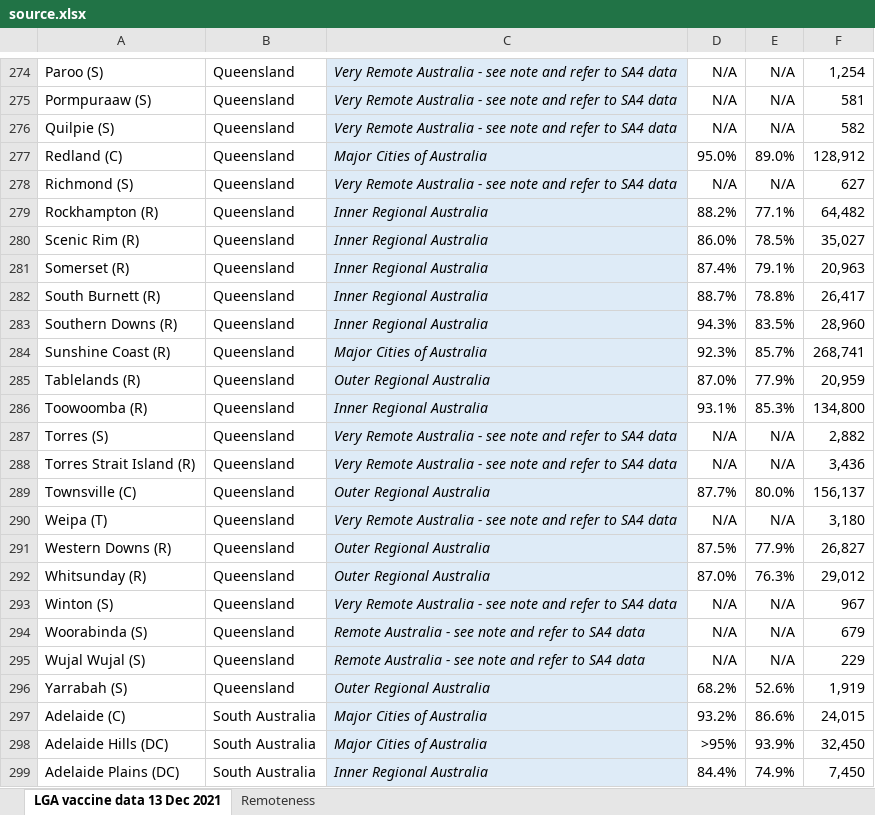
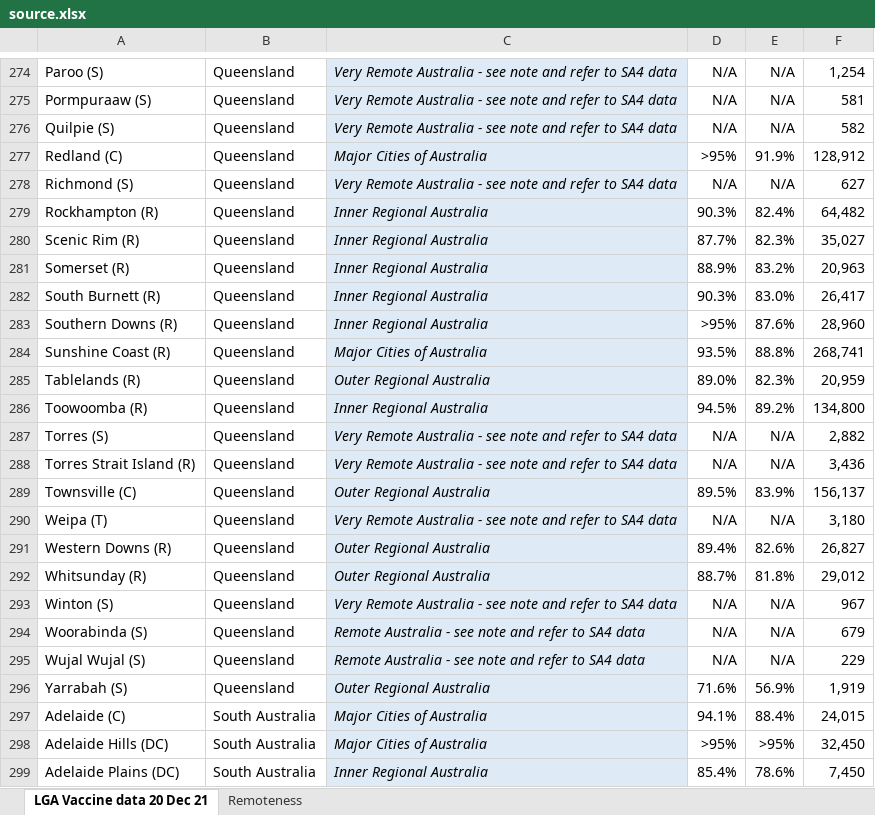
Before and after one commit to Booligoosh/covid19nsw, an Excel workbook: src/data/lga-vaccinations/source.xlsx, sheet LGA Vaccine data 20 Dec 21, drawn as a sheet; only a part is shown, gaps mark what is left out; values as stored, in another font and other column widths than the file's, no borders; conditional formats and table styles not drawn; the diff covers the shown part only; the diff names each change by its address in the sheet, - before the commit and + after, or states it on an @@ line.

Commit message:
Update council vaccinations data

```diff
--- a/src/data/lga-vaccinations/source.xlsx (sheet LGA Vaccine data 20 Dec 21)
+++ b/src/data/lga-vaccinations/source.xlsx (sheet LGA Vaccine data 20 Dec 21)
-sheet tab: LGA vaccine data 13 Dec 2021
+sheet tab: LGA Vaccine data 20 Dec 21
-D277: 95.0%
+D277: >95%
-E277: 89.0%
+E277: 91.9%
-D279: 88.2%
+D279: 90.3%
-E279: 77.1%
+E279: 82.4%
-D280: 86.0%
+D280: 87.7%
-E280: 78.5%
+E280: 82.3%
-D281: 87.4%
+D281: 88.9%
-E281: 79.1%
+E281: 83.2%
-D282: 88.7%
+D282: 90.3%
-E282: 78.8%
+E282: 83.0%
-D283: 94.3%
+D283: >95%
-E283: 83.5%
+E283: 87.6%
-D284: 92.3%
+D284: 93.5%
-E284: 85.7%
+E284: 88.8%
-D285: 87.0%
+D285: 89.0%
-E285: 77.9%
+E285: 82.3%
-D286: 93.1%
+D286: 94.5%
-E286: 85.3%
+E286: 89.2%
-D289: 87.7%
+D289: 89.5%
-E289: 80.0%
+E289: 83.9%
-D291: 87.5%
+D291: 89.4%
-E291: 77.9%
+E291: 82.6%
-D292: 87.0%
+D292: 88.7%
-E292: 76.3%
+E292: 81.8%
-D296: 68.2%
+D296: 71.6%
-E296: 52.6%
+E296: 56.9%
-D297: 93.2%
+D297: 94.1%
-E297: 86.6%
+E297: 88.4%
-E298: 93.9%
+E298: >95%
-D299: 84.4%
+D299: 85.4%
-E299: 74.9%
+E299: 78.6%
```
Also changed, not shown: 447 edited cells elsewhere in this sheet, 1 other file.
